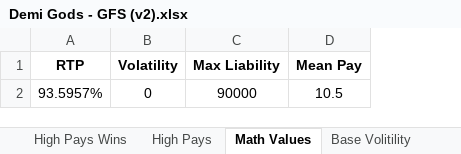
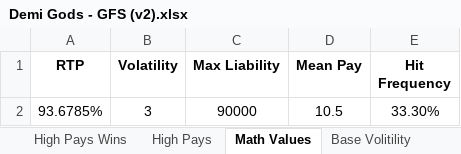
Before and after one commit to kenfuciousd/Math_Sim_V3, an Excel workbook: assets/Demi Gods - GFS (v2).xlsx, sheet Math Values, drawn as a sheet; values as stored, in another font and other column widths than the file's, no borders; the diff names each change by its address in the sheet, - before the commit and + after, or states it on an @@ line.

```diff
--- a/assets/Demi Gods - GFS (v2).xlsx (sheet Math Values)
+++ b/assets/Demi Gods - GFS (v2).xlsx (sheet Math Values)
+column E (Hit Frequency), row 2: 33.30%
-A2 (RTP): 93.5957%
+A2 (RTP): 93.6785%
-B2 (Volatility): 0
+B2 (Volatility): 3
```
Also changed, not shown: sheet Trigger Table, assets/GameFitStrategy.xlsx, 15 other files.
